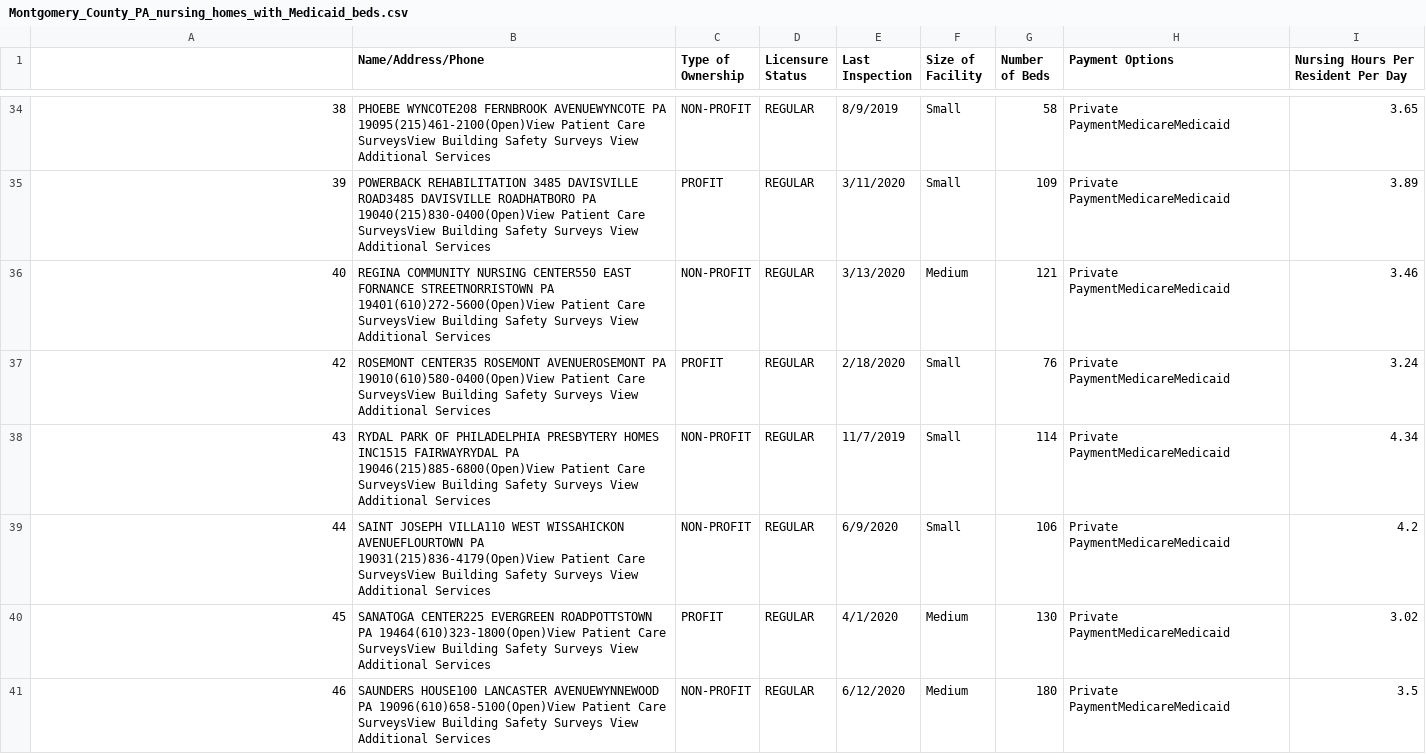
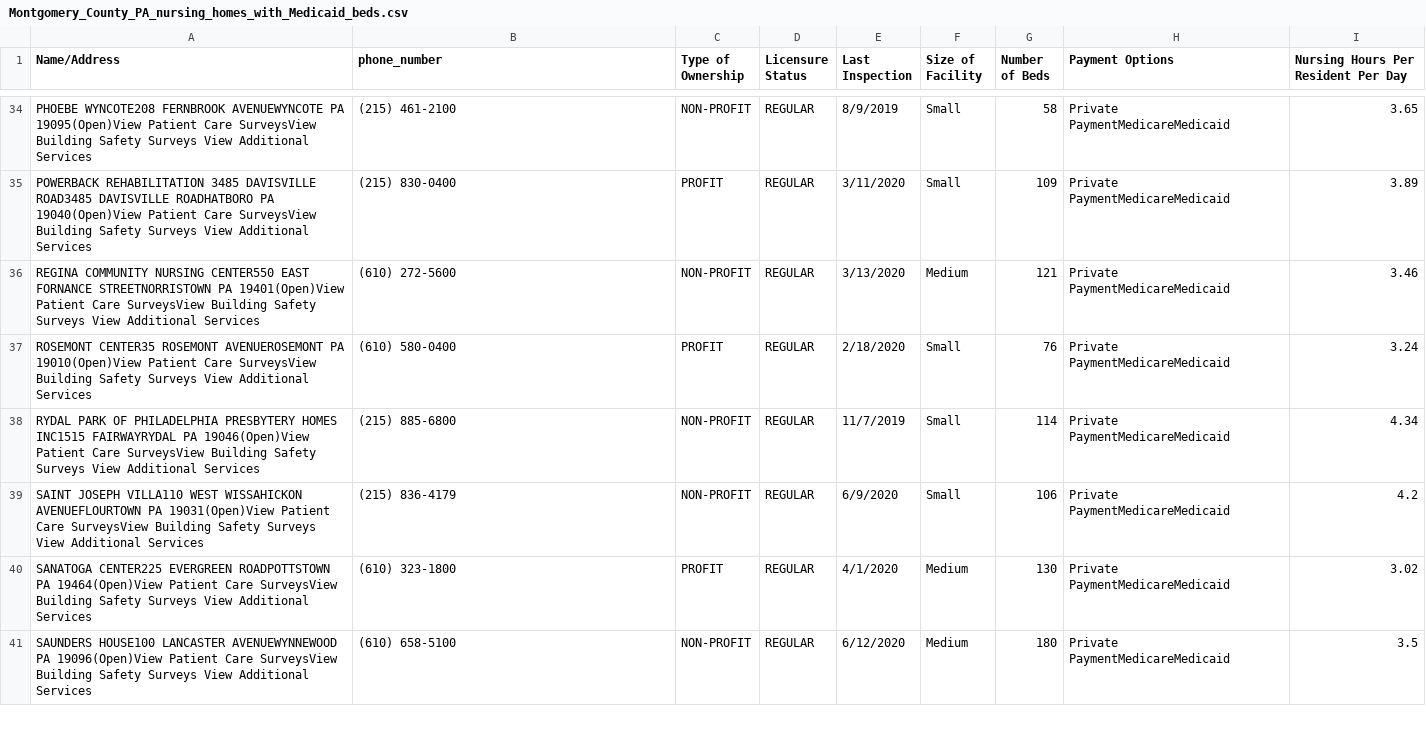
Before and after one commit to kevinxperese/PA_nursing_homes, a CSV file: output/Montgomery_County_PA_nursing_homes_with_Medicaid_beds.csv, drawn as a sheet; only a part is shown, gaps mark what is left out; the diff covers the shown part only.

Commit message:
clean up phone numbers

```diff
--- a/output/Montgomery_County_PA_nursing_homes_with_Medicaid_beds.csv
+++ b/output/Montgomery_County_PA_nursing_homes_with_Medicaid_beds.csv
@@ -1 +1 @@
-,Name/Address/Phone,Type of Ownership,Licensure Status,Last Inspection,Size of Facility,Number of Beds,Payment Options,Nursing Hours Per Resident Per Day
+Name/Address,phone_number,Type of Ownership,Licensure Status,Last Inspection,Size of Facility,Number of Beds,Payment Options,Nursing Hours Per Resident Per Day
@@ -34,8 +34,8 @@
-38,PHOEBE WYNCOTE208 FERNBROOK AVENUEWYNCOTE PA 19095(215)461-2100(Open)View Patient Care SurveysView Building Safety Surveys View Additional Services  ,NON-PROFIT,REGULAR,8/9/2019,Small,58,Private PaymentMedicareMedicaid,3.65
-39,POWERBACK REHABILITATION 3485 DAVISVILLE ROAD3485 DAVISVILLE ROADHATBORO PA 19040(215)830-0400(Open)View Patient Care SurveysView Building Safety Surveys View Additional Services  ,PROFIT,REGULAR,3/11/2020,Small,109,Private PaymentMedicareMedicaid,3.89
-40,REGINA COMMUNITY NURSING CENTER550 EAST FORNANCE STREETNORRISTOWN PA 19401(610)272-5600(Open)View Patient Care SurveysView Building Safety Surveys View Additional Services  ,NON-PROFIT,REGULAR,3/13/2020,Medium,121,Private PaymentMedicareMedicaid,3.46
-42,ROSEMONT CENTER35 ROSEMONT AVENUEROSEMONT PA 19010(610)580-0400(Open)View Patient Care SurveysView Building Safety Surveys View Additional Services  ,PROFIT,REGULAR,2/18/2020,Small,76,Private PaymentMedicareMedicaid,3.24
-43,RYDAL PARK OF PHILADELPHIA PRESBYTERY HOMES INC1515 FAIRWAYRYDAL PA 19046(215)885-6800(Open)View Patient Care SurveysView Building Safety Surveys View Additional Services  ,NON-PROFIT,REGULAR,11/7/2019,Small,114,Private PaymentMedicareMedicaid,4.34
-44,SAINT JOSEPH VILLA110 WEST WISSAHICKON AVENUEFLOURTOWN PA 19031(215)836-4179(Open)View Patient Care SurveysView Building Safety Surveys View Additional Services  ,NON-PROFIT,REGULAR,6/9/2020,Small,106,Private PaymentMedicareMedicaid,4.2
-45,SANATOGA CENTER225 EVERGREEN ROADPOTTSTOWN PA 19464(610)323-1800(Open)View Patient Care SurveysView Building Safety Surveys View Additional Services  ,PROFIT,REGULAR,4/1/2020,Medium,130,Private PaymentMedicareMedicaid,3.02
-46,SAUNDERS HOUSE100 LANCASTER AVENUEWYNNEWOOD PA 19096(610)658-5100(Open)View Patient Care SurveysView Building Safety Surveys View Additional Services  ,NON-PROFIT,REGULAR,6/12/2020,Medium,180,Private PaymentMedicareMedicaid,3.5
+PHOEBE WYNCOTE208 FERNBROOK AVENUEWYNCOTE PA 19095(Open)View Patient Care SurveysView Building Safety Surveys View Additional Services  ,(215) 461-2100,NON-PROFIT,REGULAR,8/9/2019,Small,58,Private PaymentMedicareMedicaid,3.65
+POWERBACK REHABILITATION 3485 DAVISVILLE ROAD3485 DAVISVILLE ROADHATBORO PA 19040(Open)View Patient Care SurveysView Building Safety Surveys View Additional Services  ,(215) 830-0400,PROFIT,REGULAR,3/11/2020,Small,109,Private PaymentMedicareMedicaid,3.89
+REGINA COMMUNITY NURSING CENTER550 EAST FORNANCE STREETNORRISTOWN PA 19401(Open)View Patient Care SurveysView Building Safety Surveys View Additional Services  ,(610) 272-5600,NON-PROFIT,REGULAR,3/13/2020,Medium,121,Private PaymentMedicareMedicaid,3.46
+ROSEMONT CENTER35 ROSEMONT AVENUEROSEMONT PA 19010(Open)View Patient Care SurveysView Building Safety Surveys View Additional Services  ,(610) 580-0400,PROFIT,REGULAR,2/18/2020,Small,76,Private PaymentMedicareMedicaid,3.24
+RYDAL PARK OF PHILADELPHIA PRESBYTERY HOMES INC1515 FAIRWAYRYDAL PA 19046(Open)View Patient Care SurveysView Building Safety Surveys View Additional Services  ,(215) 885-6800,NON-PROFIT,REGULAR,11/7/2019,Small,114,Private PaymentMedicareMedicaid,4.34
+SAINT JOSEPH VILLA110 WEST WISSAHICKON AVENUEFLOURTOWN PA 19031(Open)View Patient Care SurveysView Building Safety Surveys View Additional Services  ,(215) 836-4179,NON-PROFIT,REGULAR,6/9/2020,Small,106,Private PaymentMedicareMedicaid,4.2
+SANATOGA CENTER225 EVERGREEN ROADPOTTSTOWN PA 19464(Open)View Patient Care SurveysView Building Safety Surveys View Additional Services  ,(610) 323-1800,PROFIT,REGULAR,4/1/2020,Medium,130,Private PaymentMedicareMedicaid,3.02
+SAUNDERS HOUSE100 LANCASTER AVENUEWYNNEWOOD PA 19096(Open)View Patient Care SurveysView Building Safety Surveys View Additional Services  ,(610) 658-5100,NON-PROFIT,REGULAR,6/12/2020,Medium,180,Private PaymentMedicareMedicaid,3.5
```
Also changed, not shown: 82 edited cells elsewhere in this file, 1 other file.
